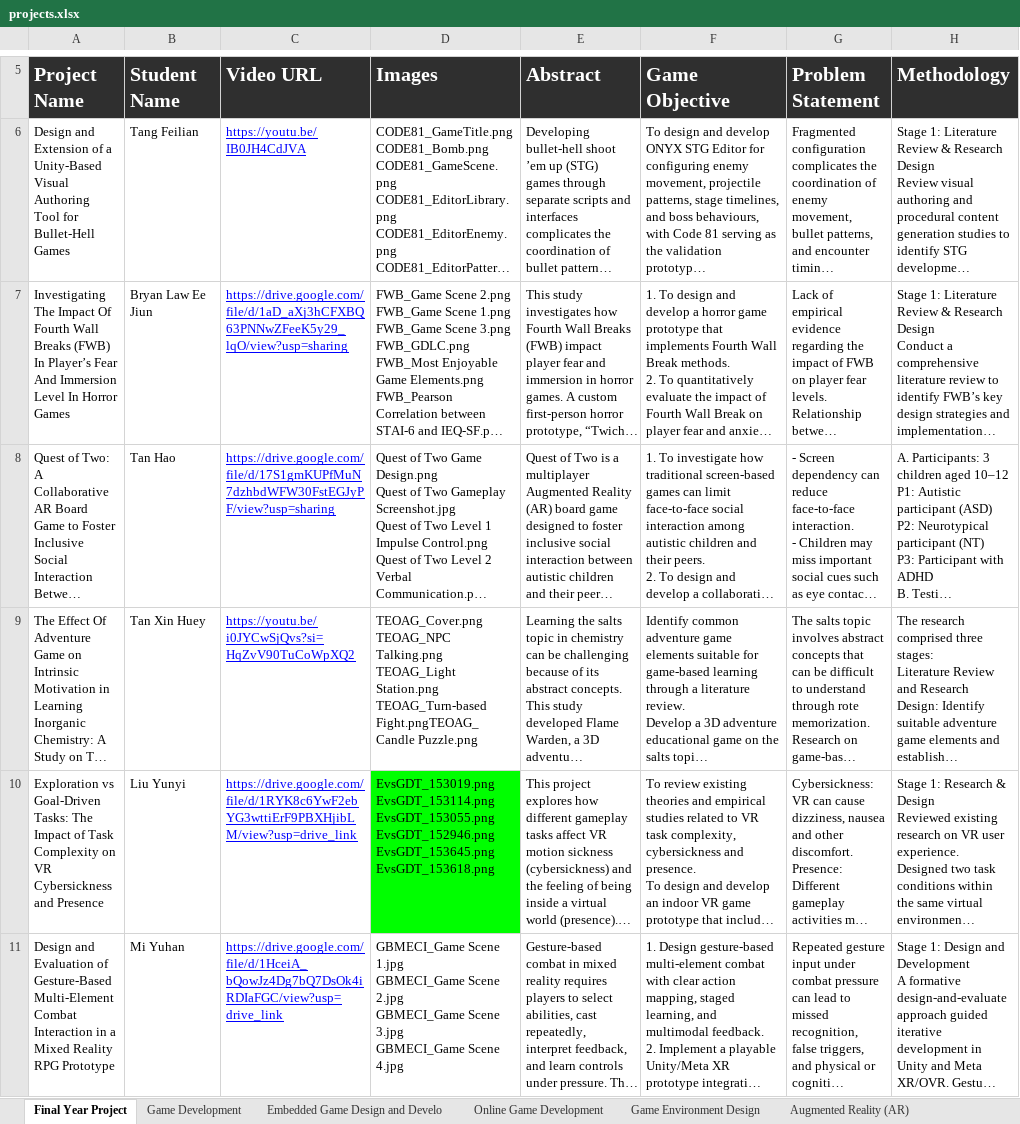
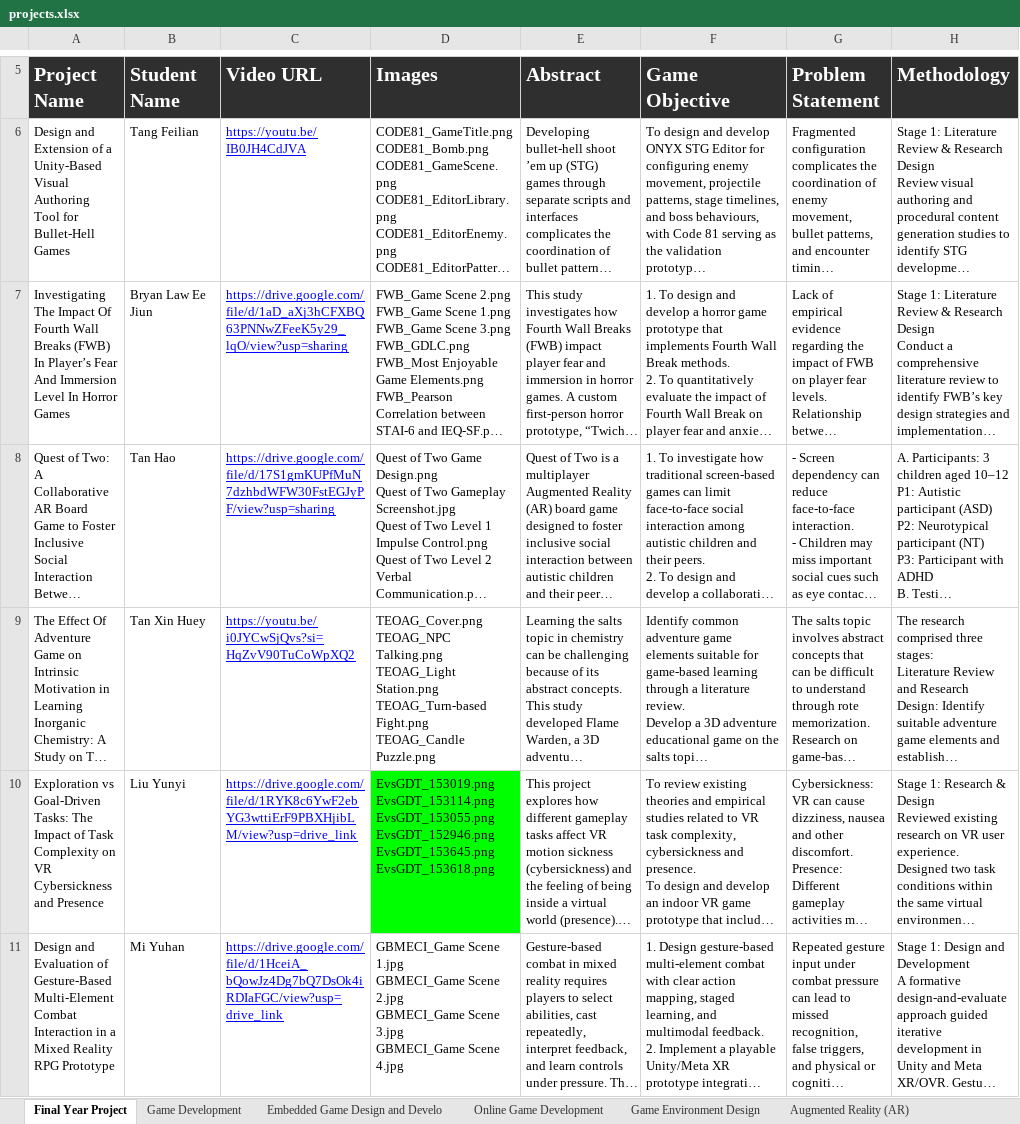
Before and after one commit to korlepmh/dmt-showcase, an Excel workbook: projects.xlsx, sheet Final Year Project, drawn as a sheet; only a part is shown, gaps mark what is left out; long unchanged cells end in …; values as stored, in another font and other column widths than the file's, no borders; charts and pictures not drawn; ↵ is a line break in a cell; the diff names each change by its address in the sheet, - before the commit and + after, or states it on an @@ line.

```diff
--- a/projects.xlsx (sheet Final Year Project)
+++ b/projects.xlsx (sheet Final Year Project)
-D9 (Images): …Station.png ↵ TEOAG_Turn-based Fight.pngTEOAG_Candle Puzzle.png
+D9 (Images): …Station.png ↵ TEOAG_Turn-based Fight.png ↵ TEOAG_Candle Puzzle.png
```
Also changed, not shown: sheet 2D Animation, sheet 3D Modeling, sheet Non-linear Editing.
